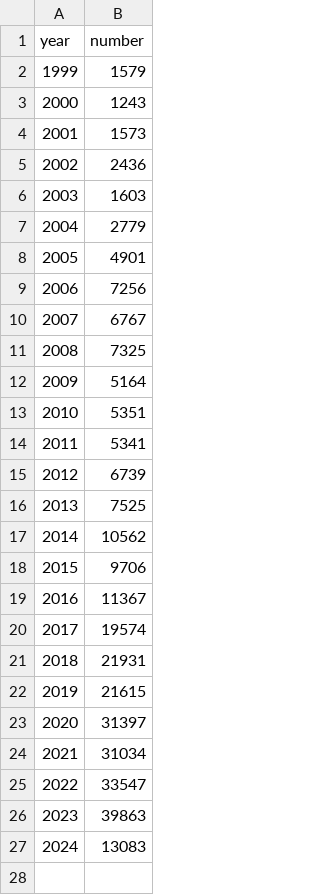
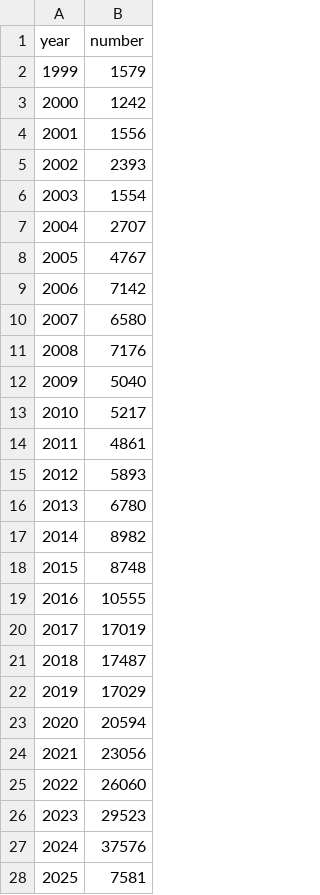
Before and after one commit to LimberDuck/limberduck_org_julio_7, a CSV file: docs/notebooks/cve/cve-number-of-entries.csv, drawn as a sheet.

```diff
--- a/docs/notebooks/cve/cve-number-of-entries.csv
+++ b/docs/notebooks/cve/cve-number-of-entries.csv
@@ -2,26 +2,27 @@ year,number
 1999,1579
-2000,1243
-2001,1573
-2002,2436
-2003,1603
-2004,2779
-2005,4901
-2006,7256
-2007,6767
-2008,7325
-2009,5164
-2010,5351
-2011,5341
-2012,6739
-2013,7525
-2014,10562
-2015,9706
-2016,11367
-2017,19574
-2018,21931
-2019,21615
-2020,31397
-2021,31034
-2022,33547
-2023,39863
-2024,13083
+2000,1242
+2001,1556
+2002,2393
+2003,1554
+2004,2707
+2005,4767
+2006,7142
+2007,6580
+2008,7176
+2009,5040
+2010,5217
+2011,4861
+2012,5893
+2013,6780
+2014,8982
+2015,8748
+2016,10555
+2017,17019
+2018,17487
+2019,17029
+2020,20594
+2021,23056
+2022,26060
+2023,29523
+2024,37576
+2025,7581
```
Also changed, not shown: 5 other files.
